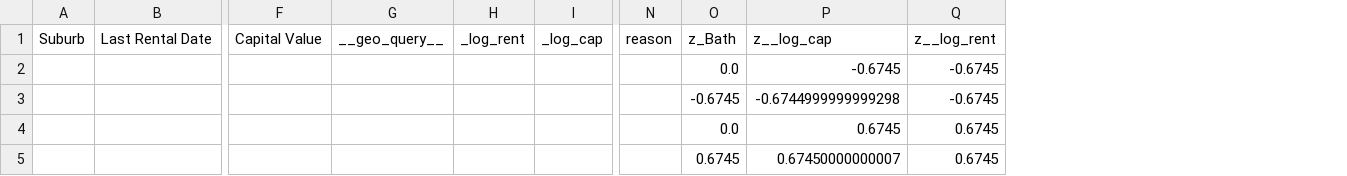
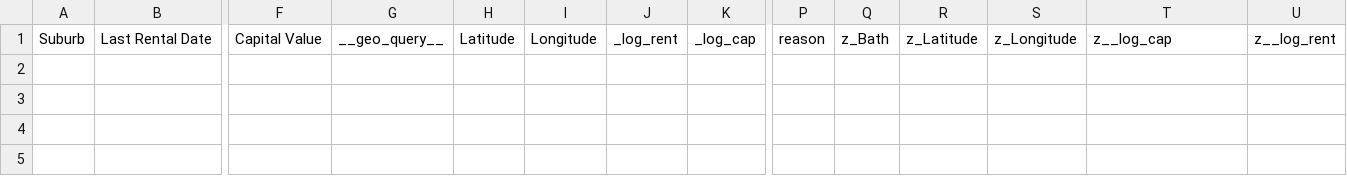
Before and after one commit to future3OOO/rental_price_prediction, a CSV file: output/removed_outliers.csv, drawn as a sheet; only a part is shown, gaps mark what is left out; removed rows and columns are numbered as before the commit, all else as after; rows hold the shown columns only; the diff names each change by its address in the sheet, - before the commit and + after, or states it on an @@ line.

```diff
--- a/output/removed_outliers.csv
+++ b/output/removed_outliers.csv
+column H, row 1: Latitude
+column I, row 1: Longitude
+column R, row 1: z_Latitude
+column S, row 1: z_Longitude
-row 2:  |  |  |  |  |  |  | 0.0 | -0.6745 | -0.6745
-row 3:  |  |  |  |  |  |  | -0.6745 | -0.6744999999999298 | -0.6745
-row 4:  |  |  |  |  |  |  | 0.0 | 0.6745 | 0.6745
-row 5:  |  |  |  |  |  |  | 0.6745 | 0.67450000000007 | 0.6745
```
Also changed, not shown: 38 other files.
